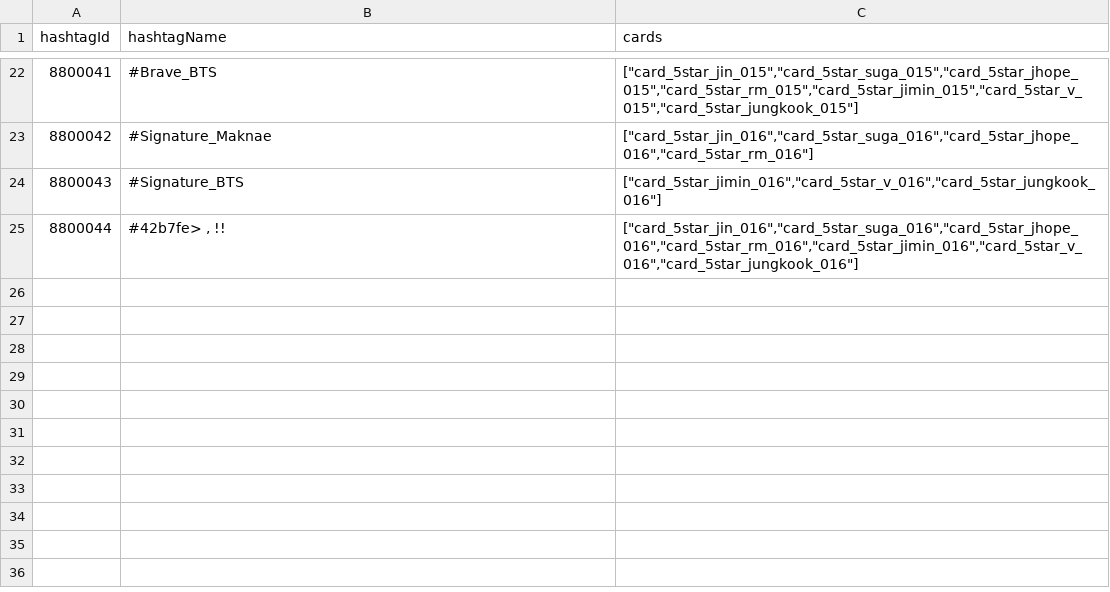
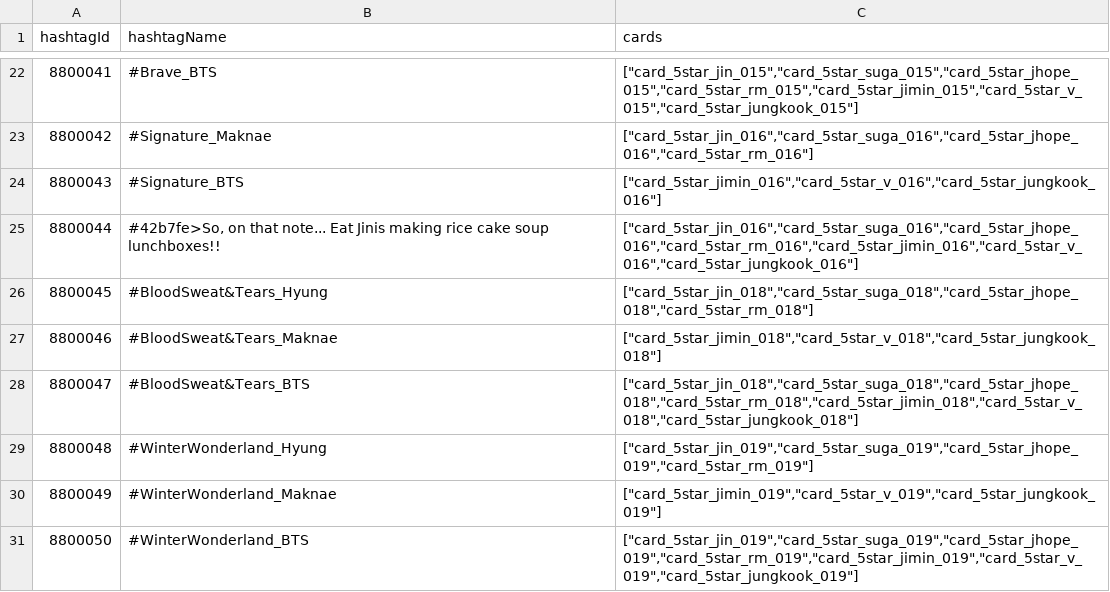
Before and after one commit to inggy/bts-world-data-extractor, a CSV file: output/event_hashtags.csv, drawn as a sheet; only a part is shown, gaps mark what is left out.

Commit message:
new year events and card

```diff
--- a/output/event_hashtags.csv
+++ b/output/event_hashtags.csv
@@ -24,2 +24,8 @@ hashtagId,hashtagName,cards
 8800043,#Signature_BTS,"[""card_5star_jimin_016"",""card_5star_v_016"",""card_5star_jungkook_016""]"
-8800044,"#42b7fe>   ,  !!","[""card_5star_jin_016"",""card_5star_suga_016"",""card_5star_jhope_016"",""card_5star_rm_016"",""card_5star_jimin_016"",""card_5star_v_016"",""card_5star_jungkook_016""]"
+8800044,"#42b7fe>So, on that note... Eat Jinis making rice cake soup lunchboxes!!","[""card_5star_jin_016"",""card_5star_suga_016"",""card_5star_jhope_016"",""card_5star_rm_016"",""card_5star_jimin_016"",""card_5star_v_016"",""card_5star_jungkook_016""]"
+8800045,#BloodSweat&Tears_Hyung,"[""card_5star_jin_018"",""card_5star_suga_018"",""card_5star_jhope_018"",""card_5star_rm_018""]"
+8800046,#BloodSweat&Tears_Maknae,"[""card_5star_jimin_018"",""card_5star_v_018"",""card_5star_jungkook_018""]"
+8800047,#BloodSweat&Tears_BTS,"[""card_5star_jin_018"",""card_5star_suga_018"",""card_5star_jhope_018"",""card_5star_rm_018"",""card_5star_jimin_018"",""card_5star_v_018"",""card_5star_jungkook_018""]"
+8800048,#WinterWonderland_Hyung,"[""card_5star_jin_019"",""card_5star_suga_019"",""card_5star_jhope_019"",""card_5star_rm_019""]"
+8800049,#WinterWonderland_Maknae,"[""card_5star_jimin_019"",""card_5star_v_019"",""card_5star_jungkook_019""]"
+8800050,#WinterWonderland_BTS,"[""card_5star_jin_019"",""card_5star_suga_019"",""card_5star_jhope_019"",""card_5star_rm_019"",""card_5star_jimin_019"",""card_5star_v_019"",""card_5star_jungkook_019""]"
```
Also changed, not shown: output/consumable_cards.csv, output/consumable_main_stage_reward.csv, 13 other files.
